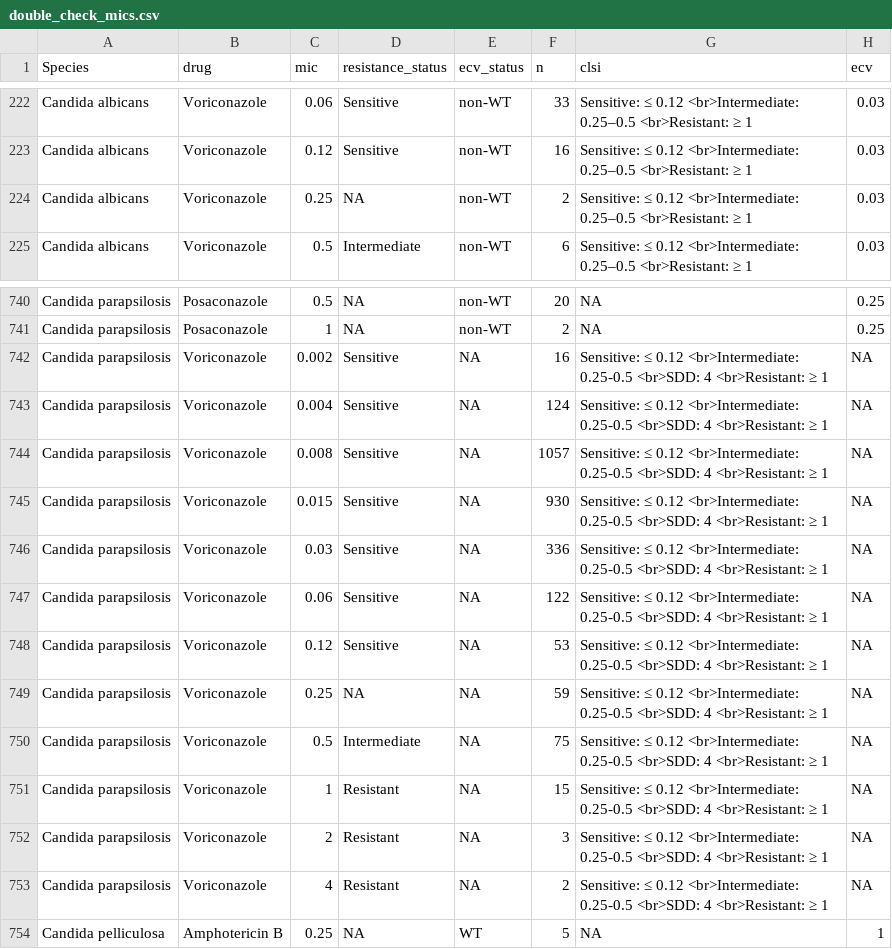
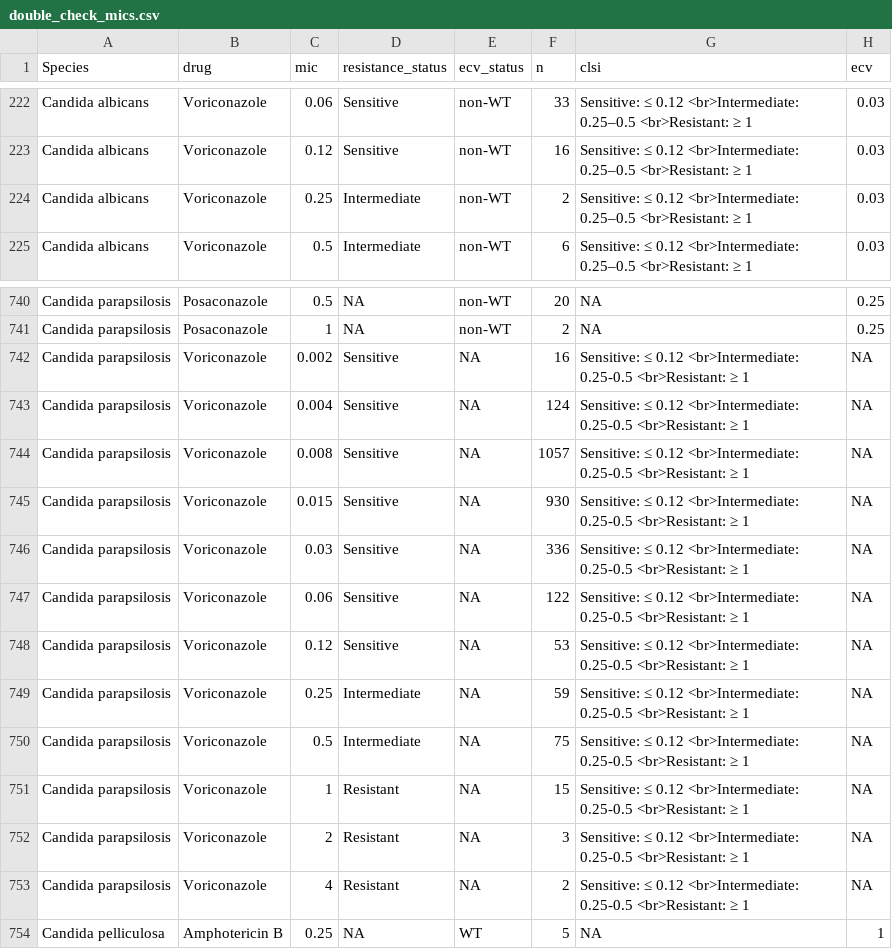
Before and after one commit to CDCgov/vivli-amr-dashboard, a CSV file: output/double_check_mics.csv, drawn as a sheet; only a part is shown, gaps mark what is left out.

Commit message:
fixing issues with intermediate with SDD

```diff
--- a/output/double_check_mics.csv
+++ b/output/double_check_mics.csv
@@ -223,3 +223,3 @@ Candida albicans,Voriconazole,0.06,Sensitive,non-WT,33,Sensitive: ≤ 0.12  <br>
 Candida albicans,Voriconazole,0.12,Sensitive,non-WT,16,Sensitive: ≤ 0.12  <br>Intermediate: 0.25–0.5 <br>Resistant: ≥ 1,0.03
-Candida albicans,Voriconazole,0.25,NA,non-WT,2,Sensitive: ≤ 0.12  <br>Intermediate: 0.25–0.5 <br>Resistant: ≥ 1,0.03
+Candida albicans,Voriconazole,0.25,Intermediate,non-WT,2,Sensitive: ≤ 0.12  <br>Intermediate: 0.25–0.5 <br>Resistant: ≥ 1,0.03
 Candida albicans,Voriconazole,0.5,Intermediate,non-WT,6,Sensitive: ≤ 0.12  <br>Intermediate: 0.25–0.5 <br>Resistant: ≥ 1,0.03
@@ -741,14 +741,14 @@ Candida parapsilosis,Posaconazole,0.5,NA,non-WT,20,NA,0.25
 Candida parapsilosis,Posaconazole,1,NA,non-WT,2,NA,0.25
-Candida parapsilosis,Voriconazole,0.002,Sensitive,NA,16,Sensitive: ≤ 0.12 <br>Intermediate: 0.25-0.5 <br>SDD: 4 <br>Resistant: ≥ 1,NA
-Candida parapsilosis,Voriconazole,0.004,Sensitive,NA,124,Sensitive: ≤ 0.12 <br>Intermediate: 0.25-0.5 <br>SDD: 4 <br>Resistant: ≥ 1,NA
-Candida parapsilosis,Voriconazole,0.008,Sensitive,NA,1057,Sensitive: ≤ 0.12 <br>Intermediate: 0.25-0.5 <br>SDD: 4 <br>Resistant: ≥ 1,NA
-Candida parapsilosis,Voriconazole,0.015,Sensitive,NA,930,Sensitive: ≤ 0.12 <br>Intermediate: 0.25-0.5 <br>SDD: 4 <br>Resistant: ≥ 1,NA
-Candida parapsilosis,Voriconazole,0.03,Sensitive,NA,336,Sensitive: ≤ 0.12 <br>Intermediate: 0.25-0.5 <br>SDD: 4 <br>Resistant: ≥ 1,NA
-Candida parapsilosis,Voriconazole,0.06,Sensitive,NA,122,Sensitive: ≤ 0.12 <br>Intermediate: 0.25-0.5 <br>SDD: 4 <br>Resistant: ≥ 1,NA
-Candida parapsilosis,Voriconazole,0.12,Sensitive,NA,53,Sensitive: ≤ 0.12 <br>Intermediate: 0.25-0.5 <br>SDD: 4 <br>Resistant: ≥ 1,NA
-Candida parapsilosis,Voriconazole,0.25,NA,NA,59,Sensitive: ≤ 0.12 <br>Intermediate: 0.25-0.5 <br>SDD: 4 <br>Resistant: ≥ 1,NA
-Candida parapsilosis,Voriconazole,0.5,Intermediate,NA,75,Sensitive: ≤ 0.12 <br>Intermediate: 0.25-0.5 <br>SDD: 4 <br>Resistant: ≥ 1,NA
-Candida parapsilosis,Voriconazole,1,Resistant,NA,15,Sensitive: ≤ 0.12 <br>Intermediate: 0.25-0.5 <br>SDD: 4 <br>Resistant: ≥ 1,NA
-Candida parapsilosis,Voriconazole,2,Resistant,NA,3,Sensitive: ≤ 0.12 <br>Intermediate: 0.25-0.5 <br>SDD: 4 <br>Resistant: ≥ 1,NA
-Candida parapsilosis,Voriconazole,4,Resistant,NA,2,Sensitive: ≤ 0.12 <br>Intermediate: 0.25-0.5 <br>SDD: 4 <br>Resistant: ≥ 1,NA
+Candida parapsilosis,Voriconazole,0.002,Sensitive,NA,16,Sensitive: ≤ 0.12 <br>Intermediate: 0.25-0.5 <br>Resistant: ≥ 1,NA
+Candida parapsilosis,Voriconazole,0.004,Sensitive,NA,124,Sensitive: ≤ 0.12 <br>Intermediate: 0.25-0.5 <br>Resistant: ≥ 1,NA
+Candida parapsilosis,Voriconazole,0.008,Sensitive,NA,1057,Sensitive: ≤ 0.12 <br>Intermediate: 0.25-0.5 <br>Resistant: ≥ 1,NA
+Candida parapsilosis,Voriconazole,0.015,Sensitive,NA,930,Sensitive: ≤ 0.12 <br>Intermediate: 0.25-0.5 <br>Resistant: ≥ 1,NA
+Candida parapsilosis,Voriconazole,0.03,Sensitive,NA,336,Sensitive: ≤ 0.12 <br>Intermediate: 0.25-0.5 <br>Resistant: ≥ 1,NA
+Candida parapsilosis,Voriconazole,0.06,Sensitive,NA,122,Sensitive: ≤ 0.12 <br>Intermediate: 0.25-0.5 <br>Resistant: ≥ 1,NA
+Candida parapsilosis,Voriconazole,0.12,Sensitive,NA,53,Sensitive: ≤ 0.12 <br>Intermediate: 0.25-0.5 <br>Resistant: ≥ 1,NA
+Candida parapsilosis,Voriconazole,0.25,Intermediate,NA,59,Sensitive: ≤ 0.12 <br>Intermediate: 0.25-0.5 <br>Resistant: ≥ 1,NA
+Candida parapsilosis,Voriconazole,0.5,Intermediate,NA,75,Sensitive: ≤ 0.12 <br>Intermediate: 0.25-0.5 <br>Resistant: ≥ 1,NA
+Candida parapsilosis,Voriconazole,1,Resistant,NA,15,Sensitive: ≤ 0.12 <br>Intermediate: 0.25-0.5 <br>Resistant: ≥ 1,NA
+Candida parapsilosis,Voriconazole,2,Resistant,NA,3,Sensitive: ≤ 0.12 <br>Intermediate: 0.25-0.5 <br>Resistant: ≥ 1,NA
+Candida parapsilosis,Voriconazole,4,Resistant,NA,2,Sensitive: ≤ 0.12 <br>Intermediate: 0.25-0.5 <br>Resistant: ≥ 1,NA
 Candida pelliculosa,Amphotericin B,0.25,NA,WT,5,NA,1
```
Also changed, not shown: output/prop_resistant.csv, 2 other files.
